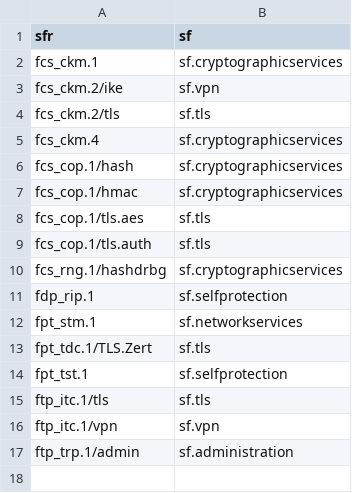
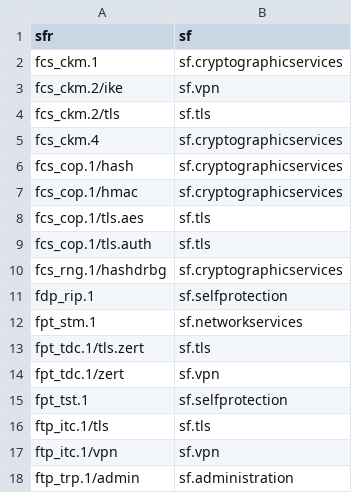
Before and after one commit to n-design/n-doc, a CSV file: common/test_db/sfr_sf.csv, drawn as a sheet.

```diff
--- a/common/test_db/sfr_sf.csv
+++ b/common/test_db/sfr_sf.csv
@@ -12,3 +12,4 @@ fdp_rip.1;sf.selfprotection
 fpt_stm.1;sf.networkservices
-fpt_tdc.1/TLS.Zert;sf.tls
+fpt_tdc.1/tls.zert;sf.tls
+fpt_tdc.1/zert;sf.vpn
 fpt_tst.1;sf.selfprotection
```
Also changed, not shown: common/test_db/sf.csv, 2 other files.
